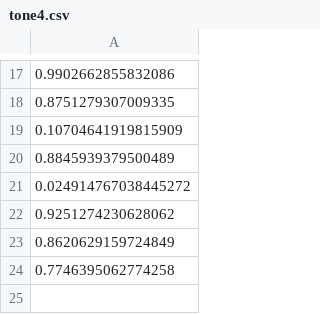
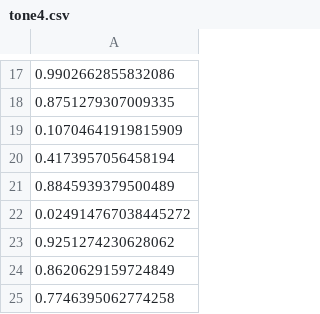
Before and after one commit to jkao1/pitch-analyzer, a CSV file: f0/tone4.csv, drawn as a sheet; only a part is shown, gaps mark what is left out; the diff names each change by its address in the sheet, - before the commit and + after, or states it on an @@ line.

```diff
--- a/f0/tone4.csv
+++ b/f0/tone4.csv
+row 20: 0.4173957056458194
```
Also changed, not shown: f0/tone1.csv, f0/tone2.csv, 16 other files.
